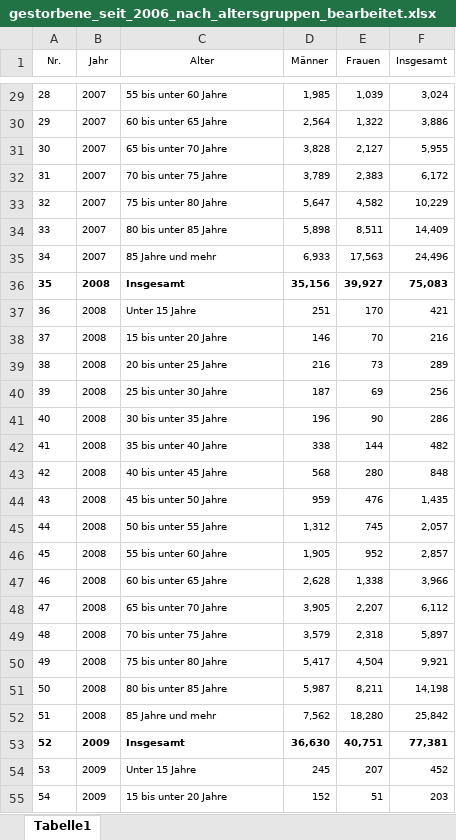
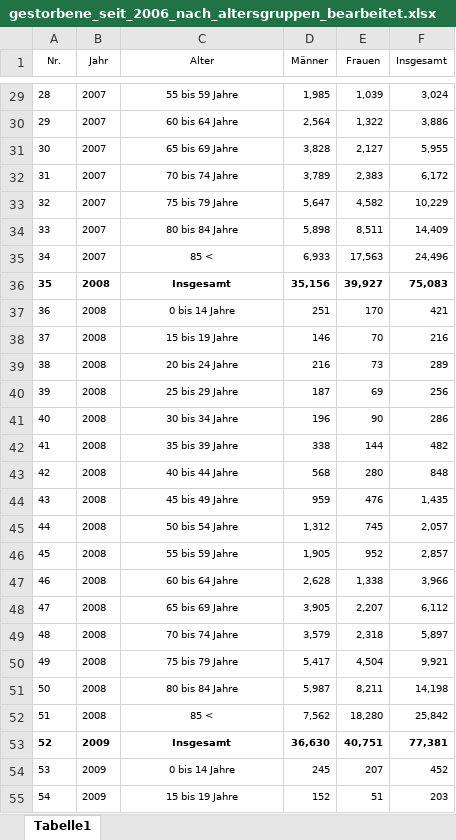
Before and after one commit to Flatric/PMDS, an Excel workbook: Code/Ländervergleich/Data/gestorbene_seit_2006_nach_altersgruppen_bearbeitet.xlsx, sheet Tabelle1, drawn as a sheet; only a part is shown, gaps mark what is left out; values as stored, in another font and other column widths than the file's, no borders; the diff covers the shown part only; the diff names each change by its address in the sheet, - before the commit and + after, or states it on an @@ line.

```diff
--- a/Code/Ländervergleich/Data/gestorbene_seit_2006_nach_altersgruppen_bearbeitet.xlsx (sheet Tabelle1)
+++ b/Code/Ländervergleich/Data/gestorbene_seit_2006_nach_altersgruppen_bearbeitet.xlsx (sheet Tabelle1)
-C29:C55 alignment: left
+C29:C55 alignment: center
-C29 (Alter): 55 bis unter 60 Jahre
+C29 (Alter): 55 bis 59 Jahre
-C30 (Alter): 60 bis unter 65 Jahre
+C30 (Alter): 60 bis 64 Jahre
-C31 (Alter): 65 bis unter 70 Jahre
+C31 (Alter): 65 bis 69 Jahre
-C32 (Alter): 70 bis unter 75 Jahre
+C32 (Alter): 70 bis 74 Jahre
-C33 (Alter): 75 bis unter 80 Jahre
+C33 (Alter): 75 bis 79 Jahre
-C34 (Alter): 80 bis unter 85 Jahre
+C34 (Alter): 80 bis 84 Jahre
-C35 (Alter): 85 Jahre und mehr
+C35 (Alter): 85 <
-C37 (Alter): Unter 15 Jahre
+C37 (Alter): 0 bis 14 Jahre
-C38 (Alter): 15 bis unter 20 Jahre
+C38 (Alter): 15 bis 19 Jahre
-C39 (Alter): 20 bis unter 25 Jahre
+C39 (Alter): 20 bis 24 Jahre
-C40 (Alter): 25 bis unter 30 Jahre
+C40 (Alter): 25 bis 29 Jahre
-C41 (Alter): 30 bis unter 35 Jahre
+C41 (Alter): 30 bis 34 Jahre
-C42 (Alter): 35 bis unter 40 Jahre
+C42 (Alter): 35 bis 39 Jahre
-C43 (Alter): 40 bis unter 45 Jahre
+C43 (Alter): 40 bis 44 Jahre
-C44 (Alter): 45 bis unter 50 Jahre
+C44 (Alter): 45 bis 49 Jahre
-C45 (Alter): 50 bis unter 55 Jahre
+C45 (Alter): 50 bis 54 Jahre
-C46 (Alter): 55 bis unter 60 Jahre
+C46 (Alter): 55 bis 59 Jahre
-C47 (Alter): 60 bis unter 65 Jahre
+C47 (Alter): 60 bis 64 Jahre
-C48 (Alter): 65 bis unter 70 Jahre
+C48 (Alter): 65 bis 69 Jahre
-C49 (Alter): 70 bis unter 75 Jahre
+C49 (Alter): 70 bis 74 Jahre
-C50 (Alter): 75 bis unter 80 Jahre
+C50 (Alter): 75 bis 79 Jahre
-C51 (Alter): 80 bis unter 85 Jahre
+C51 (Alter): 80 bis 84 Jahre
-C52 (Alter): 85 Jahre und mehr
+C52 (Alter): 85 <
-C54 (Alter): Unter 15 Jahre
+C54 (Alter): 0 bis 14 Jahre
-C55 (Alter): 15 bis unter 20 Jahre
+C55 (Alter): 15 bis 19 Jahre
```
Also changed, not shown: 215 edited cells and cell formats elsewhere in this sheet, 3 other files.
